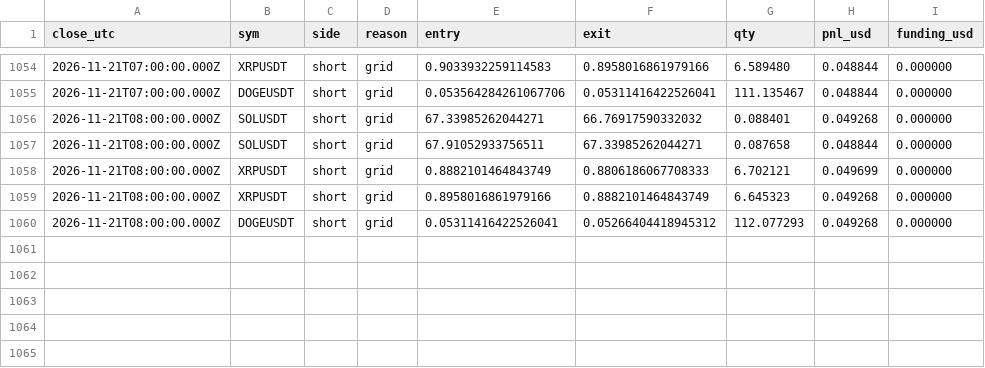
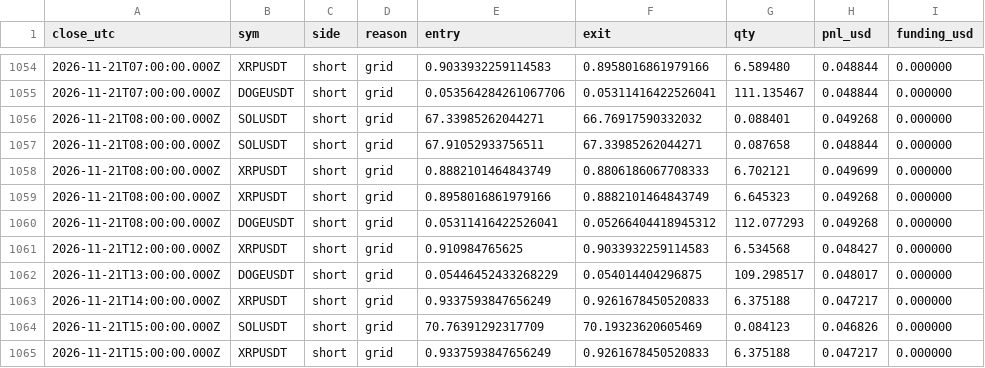
Before and after one commit to Fitrilv3526T/trendgrid, a CSV file: docs/data/closed_trades.csv, drawn as a sheet; only a part is shown, gaps mark what is left out.

```diff
--- a/docs/data/closed_trades.csv
+++ b/docs/data/closed_trades.csv
@@ -1060 +1060,6 @@ close_utc,sym,side,reason,entry,exit,qty,pnl_usd,funding_usd
 2026-11-21T08:00:00.000Z,DOGEUSDT,short,grid,0.05311416422526041,0.05266404418945312,112.077293,0.049268,0.000000
+2026-11-21T12:00:00.000Z,XRPUSDT,short,grid,0.910984765625,0.9033932259114583,6.534568,0.048427,0.000000
+2026-11-21T13:00:00.000Z,DOGEUSDT,short,grid,0.05446452433268229,0.054014404296875,109.298517,0.048017,0.000000
+2026-11-21T14:00:00.000Z,XRPUSDT,short,grid,0.9337593847656249,0.9261678450520833,6.375188,0.047217,0.000000
+2026-11-21T15:00:00.000Z,SOLUSDT,short,grid,70.76391292317709,70.19323620605469,0.084123,0.046826,0.000000
+2026-11-21T15:00:00.000Z,XRPUSDT,short,grid,0.9337593847656249,0.9261678450520833,6.375188,0.047217,0.000000
```
Also changed, not shown: docs/data/day_log.csv, 2 other files.
